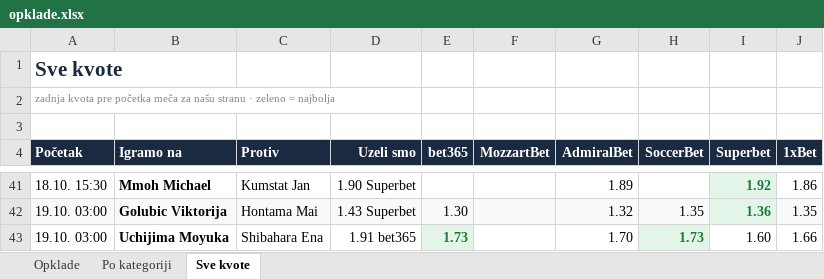
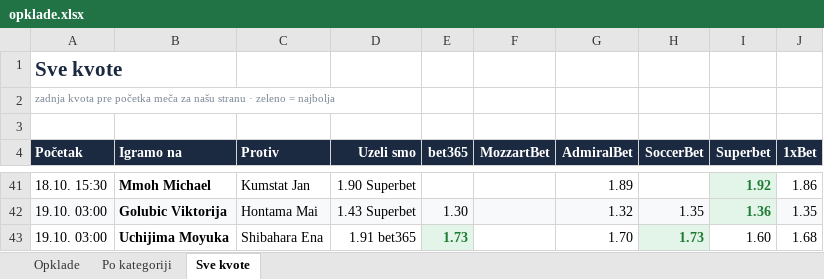
Before and after one commit to andreja69420/pantasocial, an Excel workbook: research/tennis-ml/paper/opklade.xlsx, sheet Sve kvote, drawn as a sheet; only a part is shown, gaps mark what is left out; values as stored, in another font and other column widths than the file's, no borders; the diff names each change by its address in the sheet, - before the commit and + after, or states it on an @@ line.

```diff
--- a/research/tennis-ml/paper/opklade.xlsx (sheet Sve kvote)
+++ b/research/tennis-ml/paper/opklade.xlsx (sheet Sve kvote)
-J43 (1xBet): 1.66
+J43 (1xBet): 1.68
```
Also changed, not shown: sheet Opklade, sheet Po kategoriji, 2 other files.
